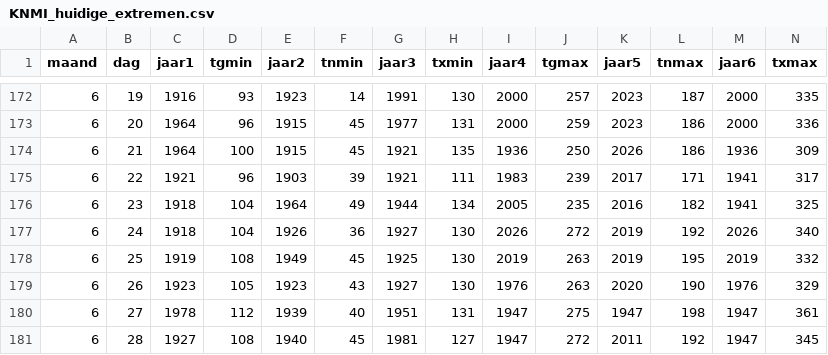
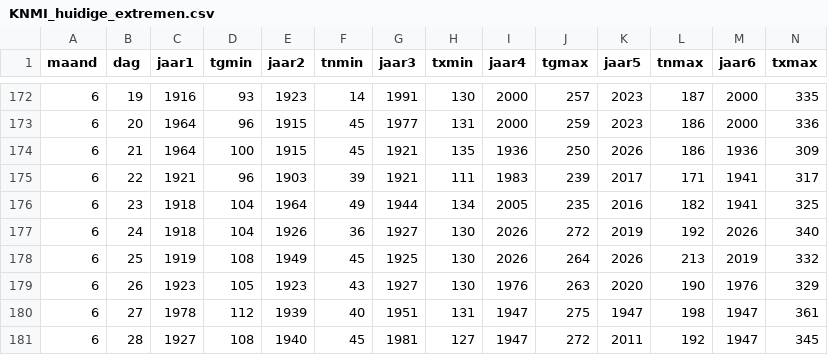
Before and after one commit to Datagraver/KNMI-data-man, a CSV file: KNMI_huidige_extremen.csv, drawn as a sheet; only a part is shown, gaps mark what is left out.

```diff
--- a/KNMI_huidige_extremen.csv
+++ b/KNMI_huidige_extremen.csv
@@ -177,3 +177,3 @@ maand,dag,jaar1,tgmin,jaar2,tnmin,jaar3,txmin,jaar4,tgmax,jaar5,tnmax,jaar6,txma
 6,24,1918,104,1926,36,1927,130,2026,272,2019,192,2026,340
-6,25,1919,108,1949,45,1925,130,2019,263,2019,195,2019,332
+6,25,1919,108,1949,45,1925,130,2026,264,2026,213,2019,332
 6,26,1923,105,1923,43,1927,130,1976,263,2020,190,1976,329
```
Also changed, not shown: KNMI_records_som_jaar.csv, KNMI_tellers_warm_en_vorst.csv.
